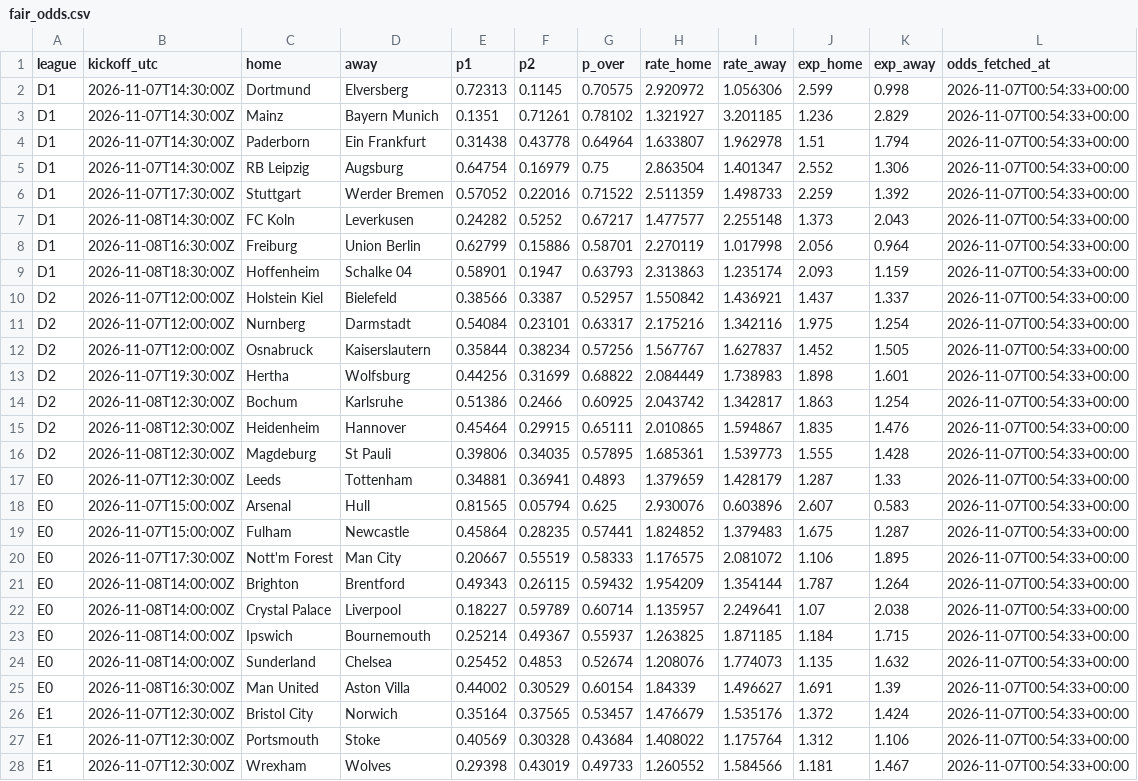
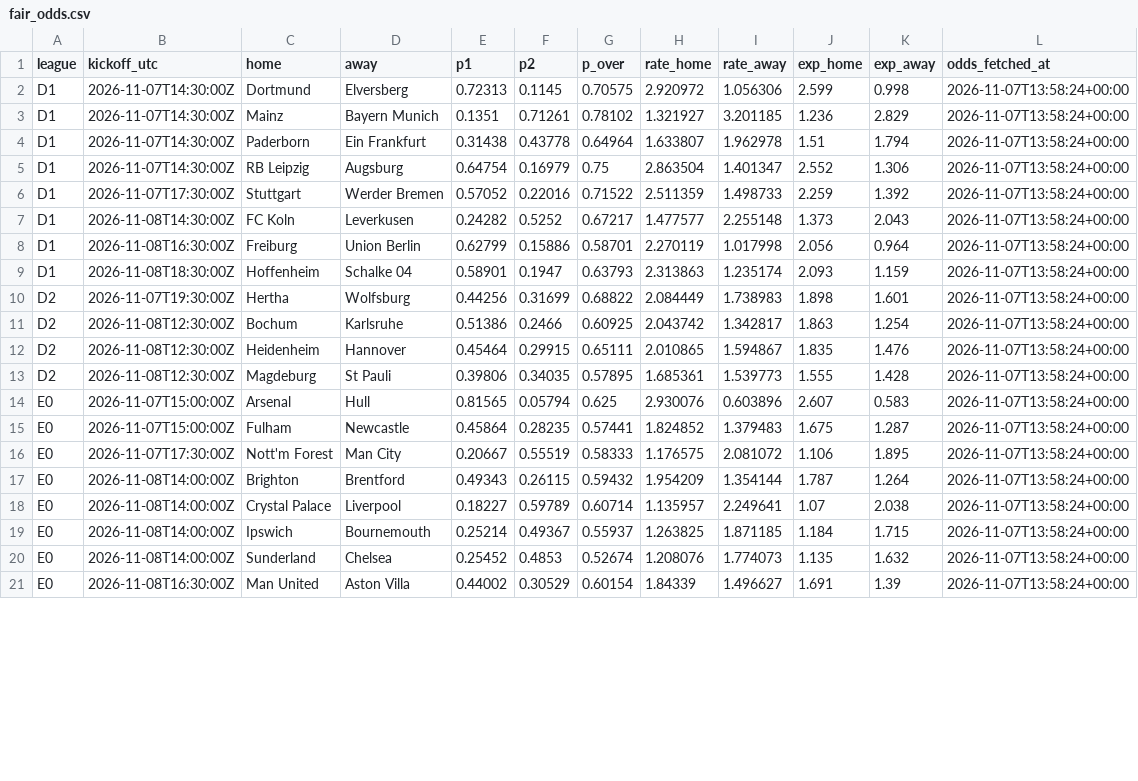
Before and after one commit to francyrussotti/forecast1x2, a CSV file: outputs/fair_odds.csv, drawn as a sheet; only a part is shown; removed rows and columns are numbered as before the commit, all else as after; the diff covers the shown part only; the diff names each change by its address in the sheet, - before the commit and + after, or states it on an @@ line.

```diff
--- a/outputs/fair_odds.csv
+++ b/outputs/fair_odds.csv
-L2:L9 (odds_fetched_at): 2026-11-07T00:54:33+00:00
+L2:L9 (odds_fetched_at): 2026-11-07T13:58:24+00:00
-row 10: D2 | 2026-11-07T12:00:00Z | Holstein Kiel | Bielefeld | 0.38566 | 0.3387 | 0.52957 | 1.550842 | 1.436921 | 1.437 | 1.337 | 2026-11-07T00:54:33+00:00
-row 11: D2 | 2026-11-07T12:00:00Z | Nurnberg | Darmstadt | 0.54084 | 0.23101 | 0.63317 | 2.175216 | 1.342116 | 1.975 | 1.254 | 2026-11-07T00:54:33+00:00
-row 12: D2 | 2026-11-07T12:00:00Z | Osnabruck | Kaiserslautern | 0.35844 | 0.38234 | 0.57256 | 1.567767 | 1.627837 | 1.452 | 1.505 | 2026-11-07T00:54:33+00:00
-L10:L13 (odds_fetched_at): 2026-11-07T00:54:33+00:00
+L10:L13 (odds_fetched_at): 2026-11-07T13:58:24+00:00
-row 17: E0 | 2026-11-07T12:30:00Z | Leeds | Tottenham | 0.34881 | 0.36941 | 0.4893 | 1.379659 | 1.428179 | 1.287 | 1.33 | 2026-11-07T00:54:33+00:00
-L14:L21 (odds_fetched_at): 2026-11-07T00:54:33+00:00
+L14:L21 (odds_fetched_at): 2026-11-07T13:58:24+00:00
-row 26: E1 | 2026-11-07T12:30:00Z | Bristol City | Norwich | 0.35164 | 0.37565 | 0.53457 | 1.476679 | 1.535176 | 1.372 | 1.424 | 2026-11-07T00:54:33+00:00
-row 27: E1 | 2026-11-07T12:30:00Z | Portsmouth | Stoke | 0.40569 | 0.30328 | 0.43684 | 1.408022 | 1.175764 | 1.312 | 1.106 | 2026-11-07T00:54:33+00:00
-row 28: E1 | 2026-11-07T12:30:00Z | Wrexham | Wolves | 0.29398 | 0.43019 | 0.49733 | 1.260552 | 1.584566 | 1.181 | 1.467 | 2026-11-07T00:54:33+00:00
```
Also changed, not shown: 3 removed rows and 51 edited cells elsewhere in this file, data/processed/upcoming_odds.csv, outputs/predictions.csv, 3 other files.
